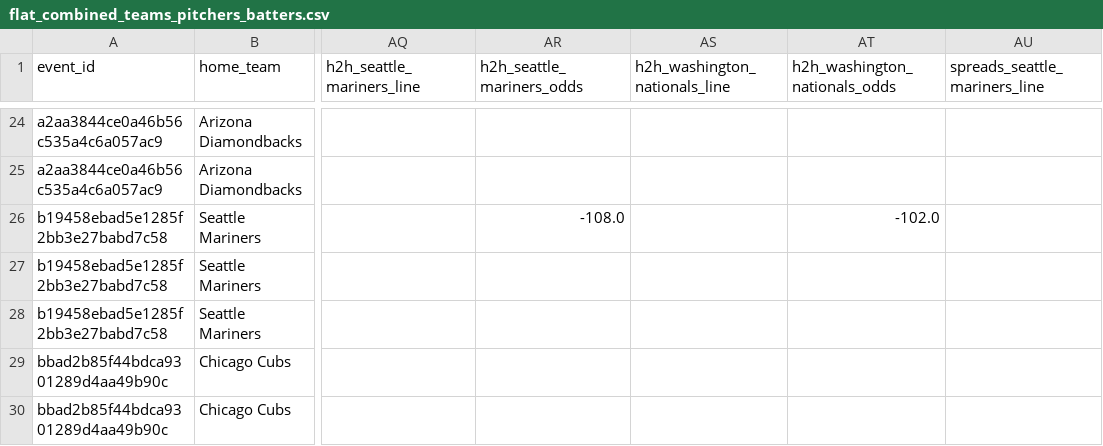
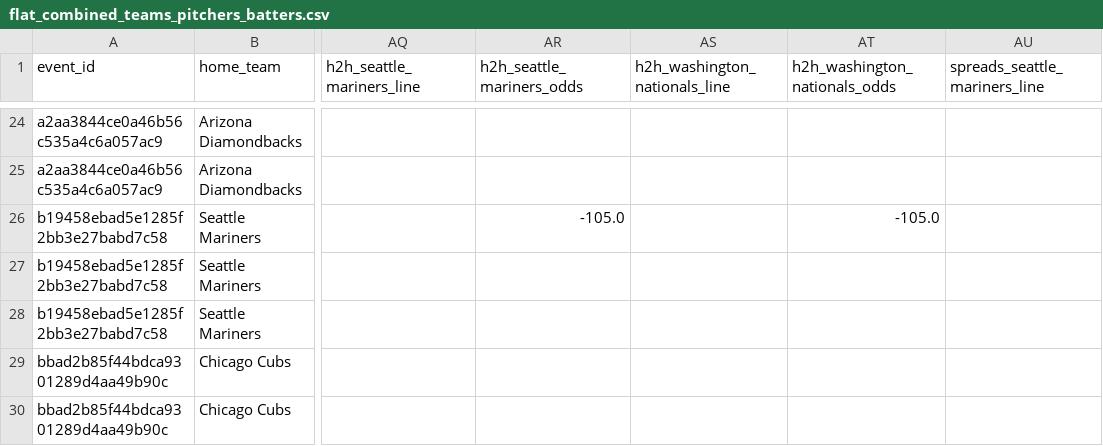
Before and after one commit to radgator13/odds-api-analyze, a CSV file: data/flat_combined_teams_pitchers_batters.csv, drawn as a sheet; only a part is shown, gaps mark what is left out; the diff names each change by its address in the sheet, - before the commit and + after, or states it on an @@ line.

```diff
--- a/data/flat_combined_teams_pitchers_batters.csv
+++ b/data/flat_combined_teams_pitchers_batters.csv
-AR26 (h2h_seattle_mariners_odds): -108.0
+AR26 (h2h_seattle_mariners_odds): -105.0
-AT26 (h2h_washington_nationals_odds): -102.0
+AT26 (h2h_washington_nationals_odds): -105.0
```
Also changed, not shown: data/betonline_pitcher_props.csv, data/betonline_team_lines.csv, 11 other files.
